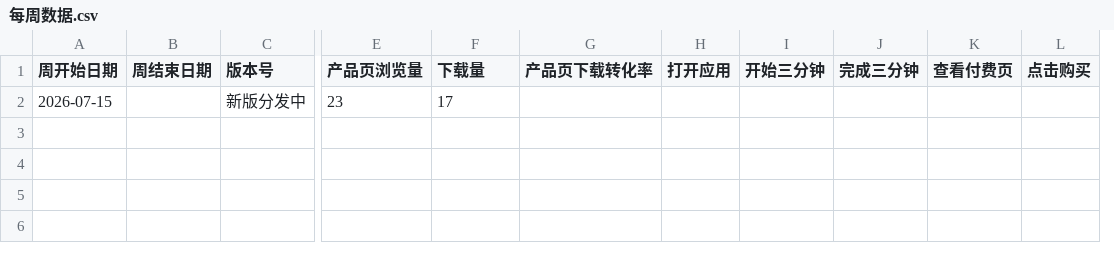
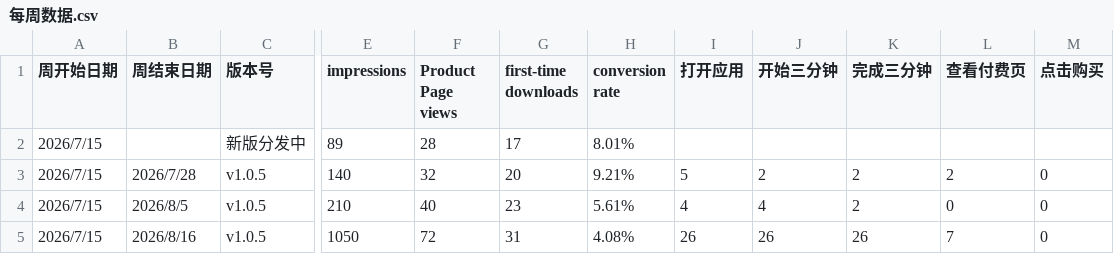
Before and after one commit to feeline03/notthistime, a CSV file: growth/每周数据.csv, drawn as a sheet; only a part is shown, gaps mark what is left out; removed rows and columns are numbered as before the commit, all else as after; rows hold the shown columns only; the diff names each change by its address in the sheet, - before the commit and + after, or states it on an @@ line.

```diff
--- a/growth/每周数据.csv
+++ b/growth/每周数据.csv
-column E (产品页浏览量), row 2: 23
+column E (impressions), row 2: 89
+column F (Product Page views), row 2: 28
-column G (产品页下载转化率), empty
+column H (conversion rate), row 2: 8.01%
-G1: 下载量
+G1: first-time downloads
-A2 (周开始日期): 2026-07-15
+A2 (周开始日期): 2026/7/15
+row 3: 2026/7/15 | 2026/7/28 | v1.0.5 | 140 | 32 | 20 | 9.21% | 5 | 2 | 2 | 2 | 0
+row 4: 2026/7/15 | 2026/8/5 | v1.0.5 | 210 | 40 | 23 | 5.61% | 4 | 4 | 2 | 0 | 0
+row 5: 2026/7/15 | 2026/8/16 | v1.0.5 | 1050 | 72 | 31 | 4.08% | 26 | 26 | 26 | 7 | 0
```
Also changed, not shown: growth/实验复盘.csv, 53 other files.
